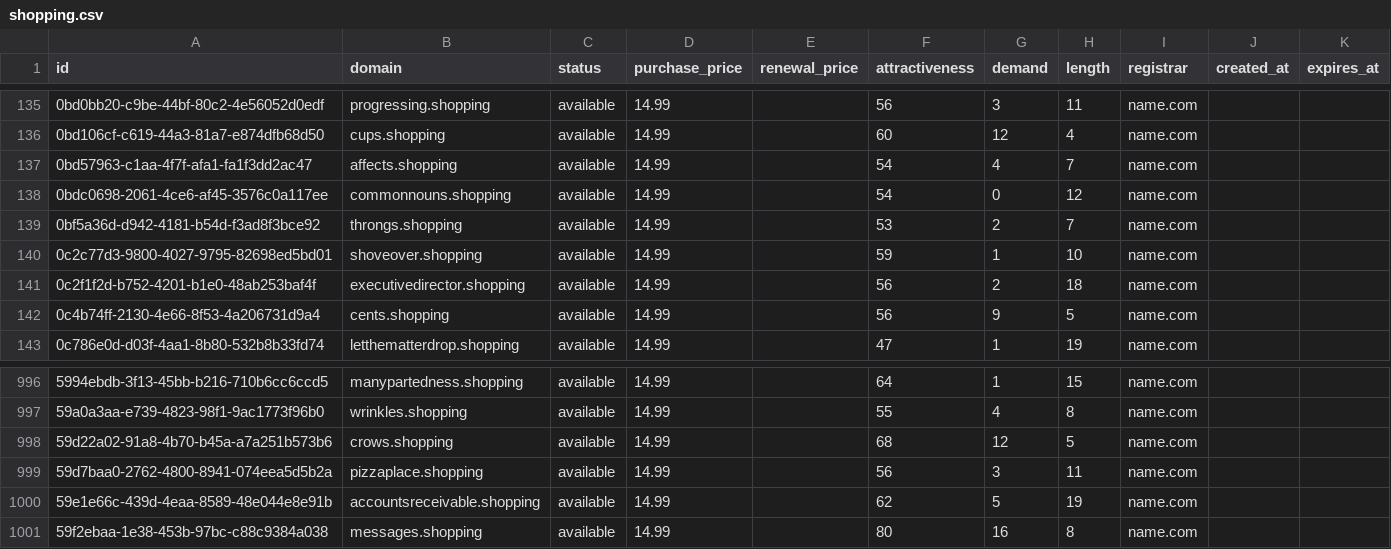
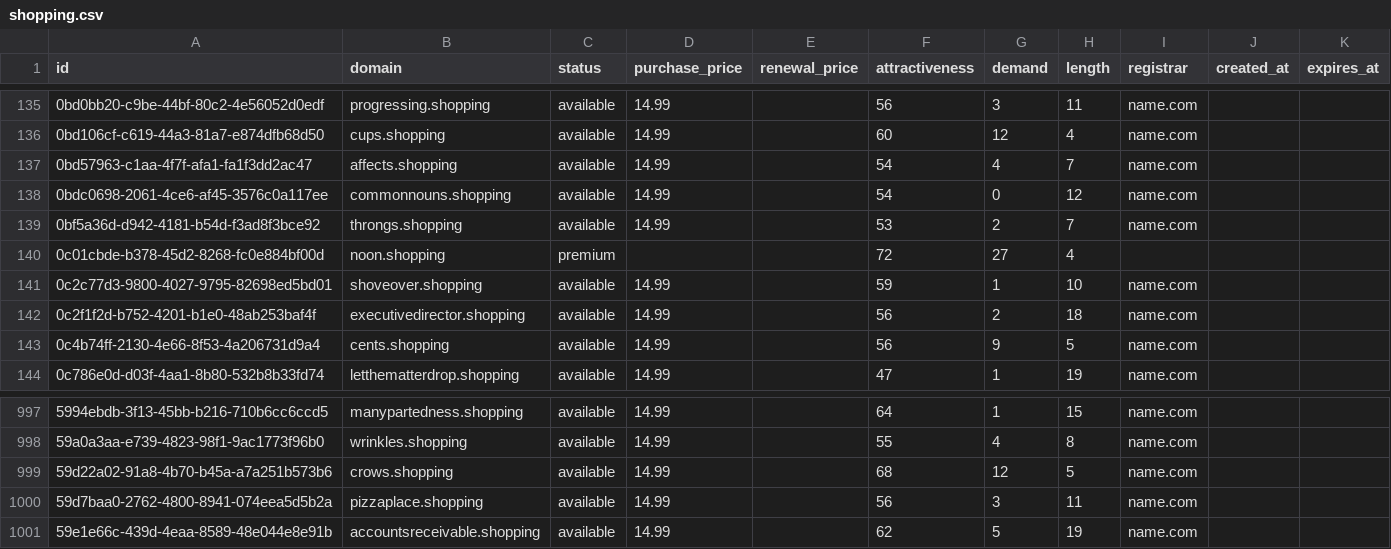
Before and after one commit to UniqueDomains/shopping-oneword-domains, a CSV file: shopping.csv, drawn as a sheet; only a part is shown, gaps mark what is left out.

Commit message:
Domains update

```diff
--- a/shopping.csv
+++ b/shopping.csv
@@ -139,2 +139,3 @@ id,domain,status,purchase_price,renewal_price,attractiveness,demand,length,regis
 0bf5a36d-d942-4181-b54d-f3ad8f3bce92,throngs.shopping,available,14.99,,53,2,7,name.com,,
+0c01cbde-b378-45d2-8268-fc0e884bf00d,noon.shopping,premium,,,72,27,4,,,
 0c2c77d3-9800-4027-9795-82698ed5bd01,shoveover.shopping,available,14.99,,59,1,10,name.com,,
@@ -1000,2 +1001 @@ id,domain,status,purchase_price,renewal_price,attractiveness,demand,length,regis
 59e1e66c-439d-4eaa-8589-48e044e8e91b,accountsreceivable.shopping,available,14.99,,62,5,19,name.com,,
-59f2ebaa-1e38-453b-97bc-c88c9384a038,messages.shopping,available,14.99,,80,16,8,name.com,,
```
Also changed, not shown: 2 other files.
